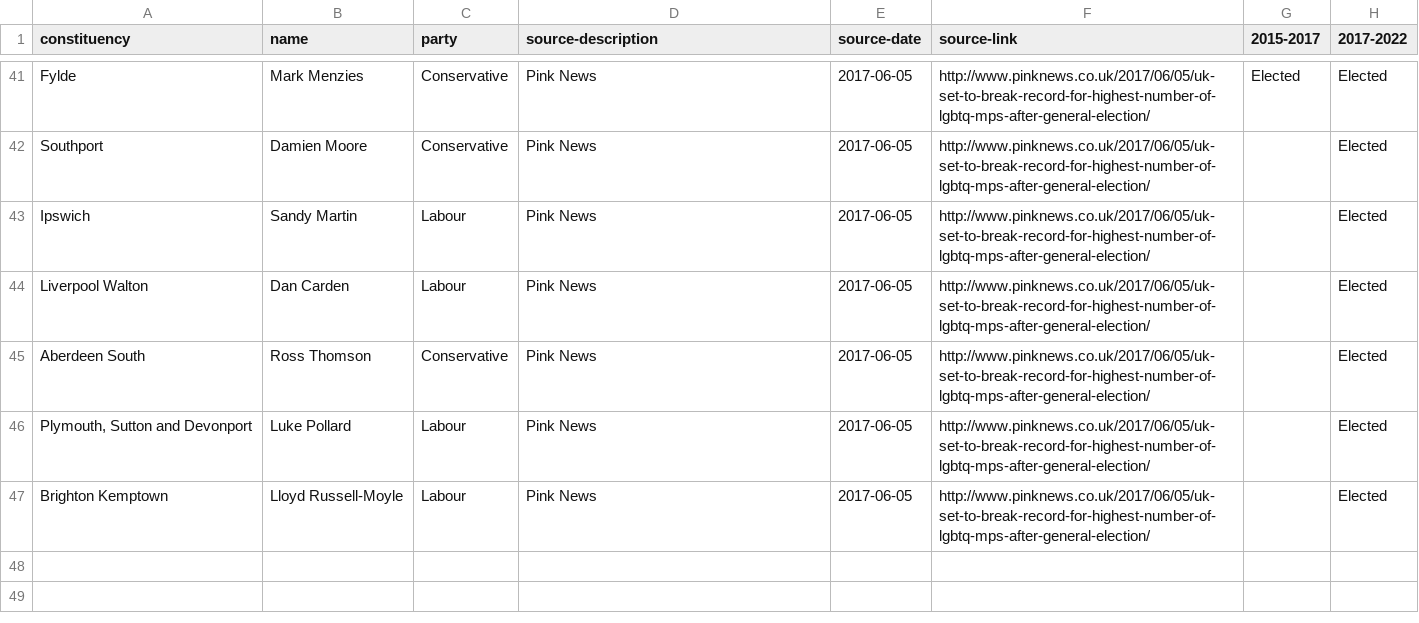
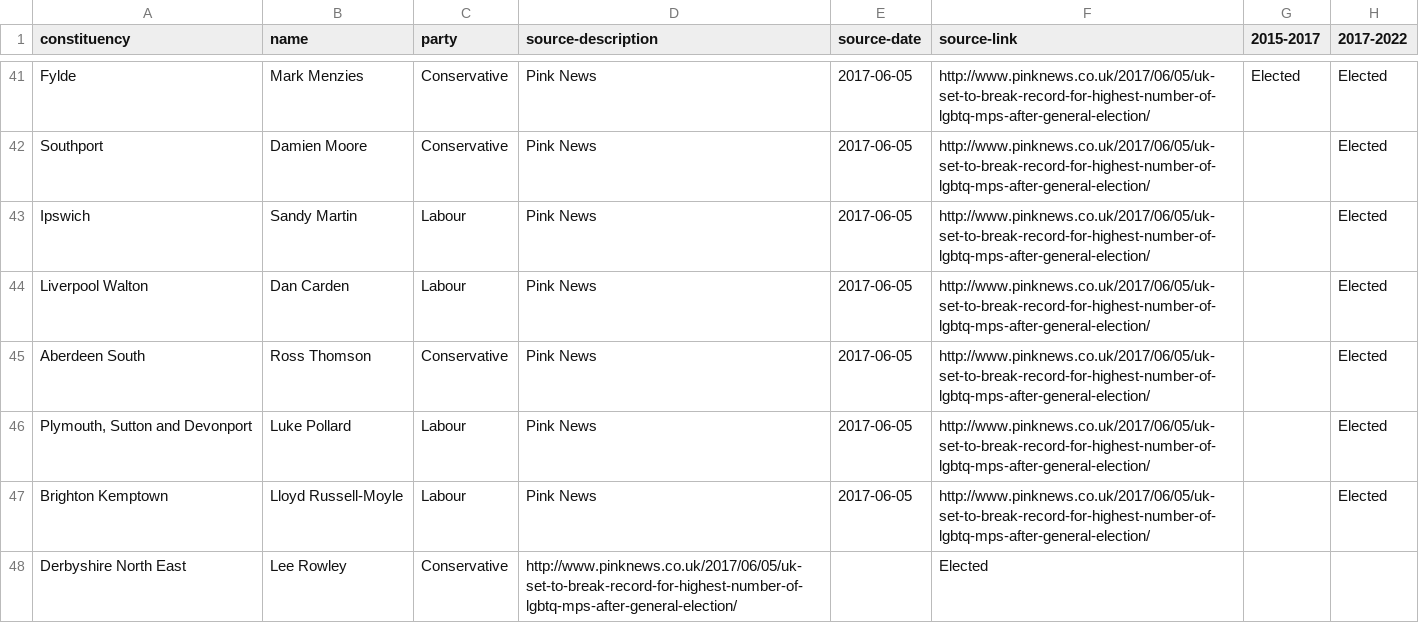
Before and after one commit to johnpeart/lgbt-mp, a CSV file: _data/members.csv, drawn as a sheet; only a part is shown, gaps mark what is left out; the diff names each change by its address in the sheet, - before the commit and + after, or states it on an @@ line.

Commit message:
GE2017 update

```diff
--- a/_data/members.csv
+++ b/_data/members.csv
+row 48: Derbyshire North East | Lee Rowley | Conservative | http://www.pinknews.co.uk/2017/06/05/uk-set-to-break-record-for-highest-number-of-lgbtq-mps-after-general-election/ |  | Elected
```
